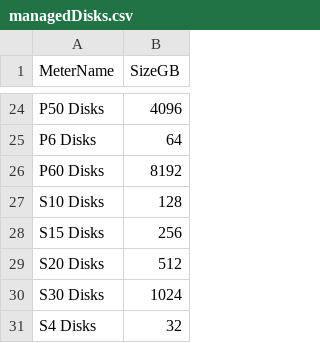
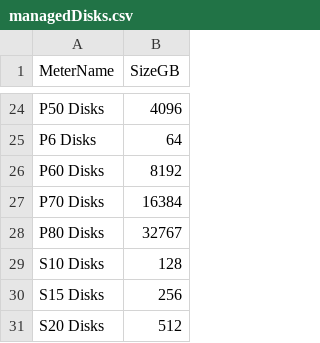
Before and after one commit to sandeep-majumdar/azureBilling, a CSV file: lookups/managedDisks.csv, drawn as a sheet; only a part is shown, gaps mark what is left out; the shorter side is filled out with more unchanged rows; the diff names each change by its address in the sheet, - before the commit and + after, or states it on an @@ line.

```diff
--- a/lookups/managedDisks.csv
+++ b/lookups/managedDisks.csv
+row 27: P70 Disks | 16384
+row 28: P80 Disks | 32767
```
Also changed, not shown: lookups/reportingCategories.csv, lookups/summaryCategories.csv, 1 other file.
